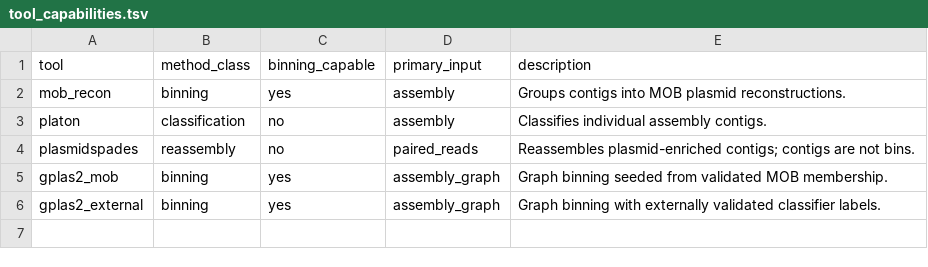
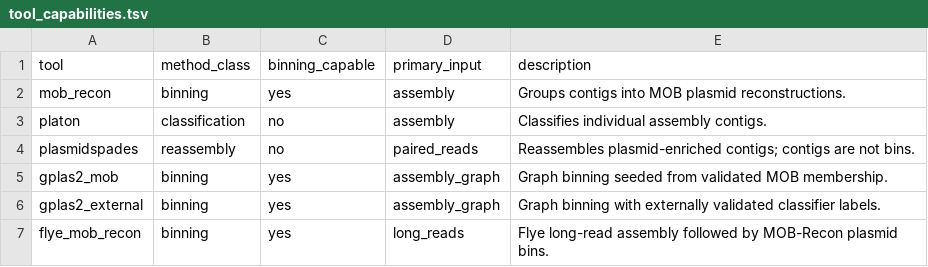
Before and after one commit to ubeffiong/plasbench, a TSV file: config/tool_capabilities.tsv, drawn as a sheet.

Commit message:
Complete evidence-backed long-read selection workflows

```diff
--- a/config/tool_capabilities.tsv
+++ b/config/tool_capabilities.tsv
@@ -6 +6,2 @@ gplas2_mob	binning	yes	assembly_graph	Graph binning seeded from validated MOB me
 gplas2_external	binning	yes	assembly_graph	Graph binning with externally validated classifier labels.
+flye_mob_recon	binning	yes	long_reads	Flye long-read assembly followed by MOB-Recon plasmid bins.
```
Also changed, not shown: 12 other files.
